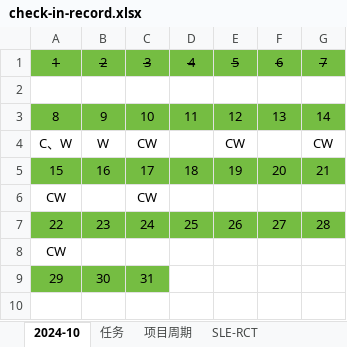
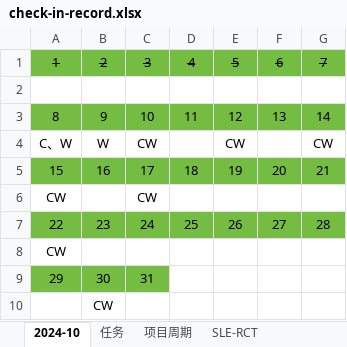
Before and after one commit to bq-justdoit/check-in, an Excel workbook: check-in-record.xlsx, sheet 2024-10, drawn as a sheet; values as stored, in another font and other column widths than the file's, no borders; the diff names each change by its address in the sheet, - before the commit and + after, or states it on an @@ line.

```diff
--- a/check-in-record.xlsx (sheet 2024-10)
+++ b/check-in-record.xlsx (sheet 2024-10)
+row 10:  | CW
```
